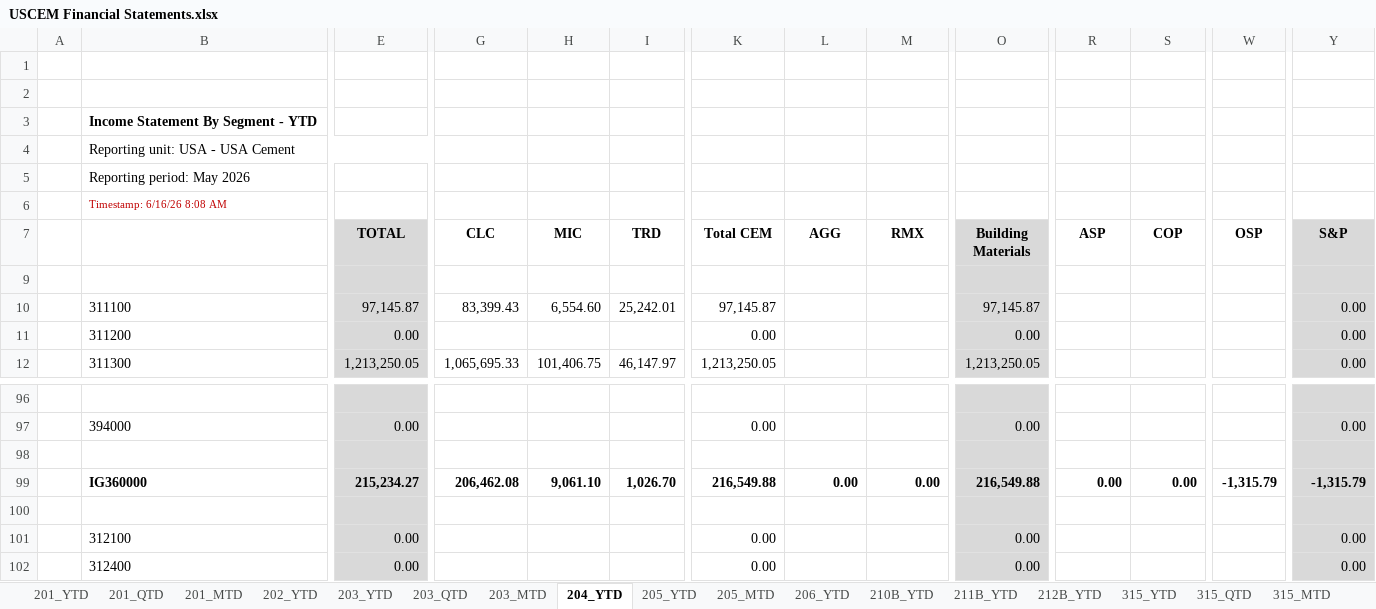
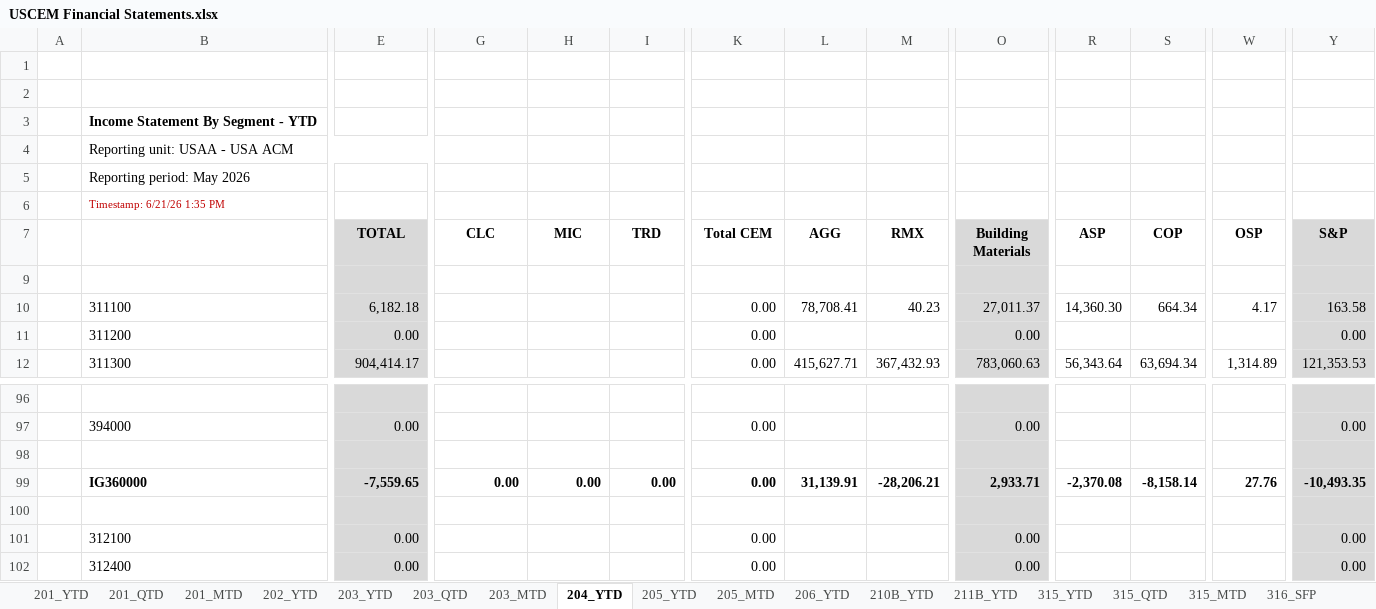
Before and after one commit to BMORENOA79/pyautogui-automation, an Excel workbook: USCEM Financial Statements.xlsx, sheet 204_YTD, drawn as a sheet; only a part is shown, gaps mark what is left out; values as stored, in another font and other column widths than the file's, no borders; charts and pictures not drawn; the diff covers the shown part only; the diff names each change by its address in the sheet, - before the commit and + after, or states it on an @@ line.

```diff
--- a/USCEM Financial Statements.xlsx (sheet 204_YTD)
+++ b/USCEM Financial Statements.xlsx (sheet 204_YTD)
-sheet tab: 212B_YTD
-B4: Reporting unit: USA - USA Cement
+B4: Reporting unit: USAA - USA ACM
-B6: Timestamp: 6/16/26 8:08 AM
+B6: Timestamp: 6/21/26 1:35 PM
-E10 (TOTAL): 97,145.87
+E10 (TOTAL): 6,182.18
-G10 (CLC): 83,399.43
+G10 (CLC): (empty)
-H10 (MIC): 6,554.60
+H10 (MIC): (empty)
-I10 (TRD): 25,242.01
+I10 (TRD): (empty)
-K10 (Total CEM): 97,145.87
+K10 (Total CEM): 0.00
-L10 (AGG): (empty)
+L10 (AGG): 78,708.41
-M10 (RMX): (empty)
+M10 (RMX): 40.23
-O10 (Building Materials): 97,145.87
+O10 (Building Materials): 27,011.37
-R10 (ASP): (empty)
+R10 (ASP): 14,360.30
-S10 (COP): (empty)
+S10 (COP): 664.34
-W10 (OSP): (empty)
+W10 (OSP): 4.17
-Y10 (S&P): 0.00
+Y10 (S&P): 163.58
-E12 (TOTAL): 1,213,250.05
+E12 (TOTAL): 904,414.17
-G12 (CLC): 1,065,695.33
+G12 (CLC): (empty)
-H12 (MIC): 101,406.75
+H12 (MIC): (empty)
-I12 (TRD): 46,147.97
+I12 (TRD): (empty)
-K12 (Total CEM): 1,213,250.05
+K12 (Total CEM): 0.00
-L12 (AGG): (empty)
+L12 (AGG): 415,627.71
-M12 (RMX): (empty)
+M12 (RMX): 367,432.93
-O12 (Building Materials): 1,213,250.05
+O12 (Building Materials): 783,060.63
-R12 (ASP): (empty)
+R12 (ASP): 56,343.64
-S12 (COP): (empty)
+S12 (COP): 63,694.34
-W12 (OSP): (empty)
+W12 (OSP): 1,314.89
-Y12 (S&P): 0.00
+Y12 (S&P): 121,353.53
-E99 (TOTAL): 215,234.27
+E99 (TOTAL): -7,559.65
-G99 (CLC): 206,462.08
+G99 (CLC): 0.00
-H99 (MIC): 9,061.10
+H99 (MIC): 0.00
-I99 (TRD): 1,026.70
+I99 (TRD): 0.00
-K99 (Total CEM): 216,549.88
+K99 (Total CEM): 0.00
-L99 (AGG): 0.00
+L99 (AGG): 31,139.91
-M99 (RMX): 0.00
+M99 (RMX): -28,206.21
-O99 (Building Materials): 216,549.88
+O99 (Building Materials): 2,933.71
-R99 (ASP): 0.00
+R99 (ASP): -2,370.08
-S99 (COP): 0.00
+S99 (COP): -8,158.14
-W99 (OSP): -1,315.79
+W99 (OSP): 27.76
-Y99 (S&P): -1,315.79
+Y99 (S&P): -10,493.35
```
Also changed, not shown: 619 edited cells elsewhere in this sheet, sheet 203_MTD, sheet 211B_YTD, sheet 317_SCF, sheet 203_YTD, sheet 205_YTD, sheet 205_MTD, 16 more sheets, formulas that keep their value, hidden cells, charts or pictures, 43 other files.
